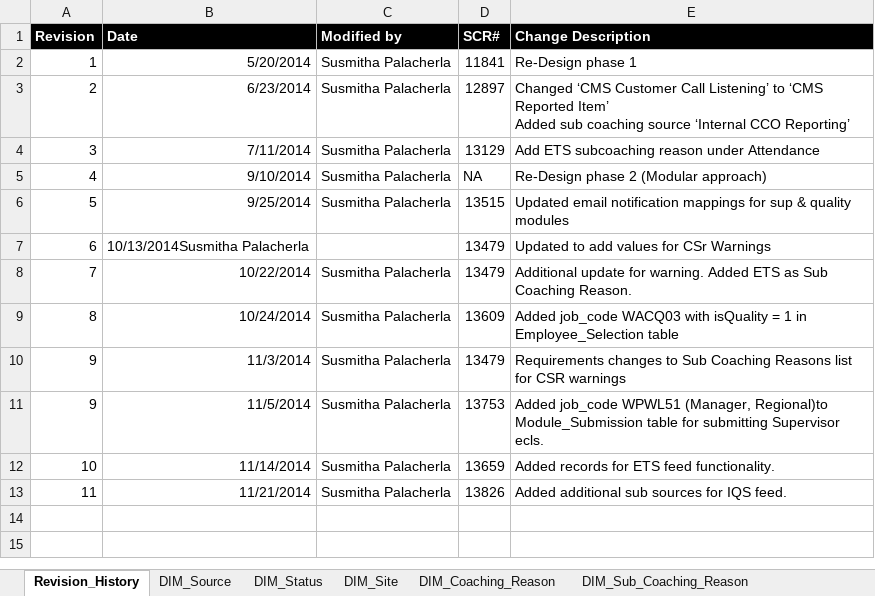
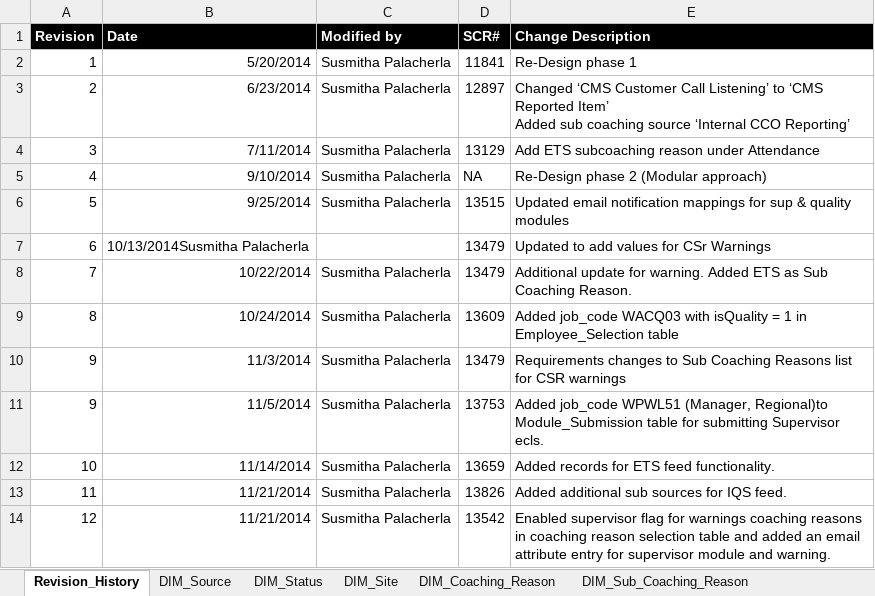
Before and after one commit to maximus-cco/eCoaching_V2_Bak, an Excel workbook: Design/CCO_eCoaching_Dimension_Table_Data.xlsx, sheet Revision_History, drawn as a sheet; values as stored, in another font and other column widths than the file's, no borders; the diff names each change by its address in the sheet, - before the commit and + after, or states it on an @@ line.

Commit message:
[VM:Susmitha.palacherla@11/21/2014 6:23:18 PM] Internal version 12. Updated for SCR 13542 Supervisor warnings.
git-tfs-id: [https://tfs.omnicloud.local/tfs/cco%20program/]$/eCoaching_V2;C13832

```diff
--- a/Design/CCO_eCoaching_Dimension_Table_Data.xlsx (sheet Revision_History)
+++ b/Design/CCO_eCoaching_Dimension_Table_Data.xlsx (sheet Revision_History)
+row 14: 12 | 11/21/2014 | Susmitha Palacherla | 13542 | Enabled supervisor flag for warnings coaching reasons in coaching reason selection table and added an email attribute entry for supervisor module and warning.
```
Also changed, not shown: sheet Coaching_Reason_Selection, sheet Email_Notifications.
